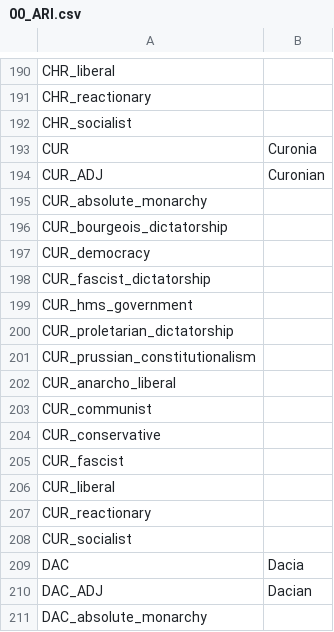
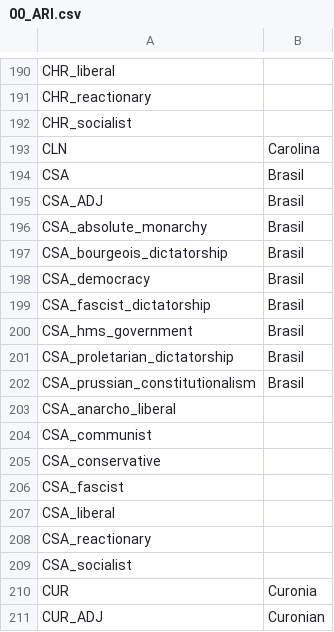
Before and after one commit to Cynic2201/Roma-Invicta-Vic-2, a CSV file: HPMRI/localisation/00_ARI.csv, drawn as a sheet; only a part is shown, gaps mark what is left out; the shorter side is filled out with more unchanged rows.

```diff
--- a/HPMRI/localisation/00_ARI.csv
+++ b/HPMRI/localisation/00_ARI.csv
@@ -192,2 +192,19 @@ CHR_reactionary;;
 CHR_socialist;;
+CLN;Carolina;
+CSA;Brasil;
+CSA_ADJ;Brasil;
+CSA_absolute_monarchy;Brasil;
+CSA_bourgeois_dictatorship;Brasil;
+CSA_democracy;Brasil;
+CSA_fascist_dictatorship;Brasil;
+CSA_hms_government;Brasil;
+CSA_proletarian_dictatorship;Brasil;
+CSA_prussian_constitutionalism;Brasil;
+CSA_anarcho_liberal;;
+CSA_communist;;
+CSA_conservative;;
+CSA_fascist;;
+CSA_liberal;;
+CSA_reactionary;;
+CSA_socialist;;
 CUR;Curonia;
```
Also changed, not shown: 12 other files.
